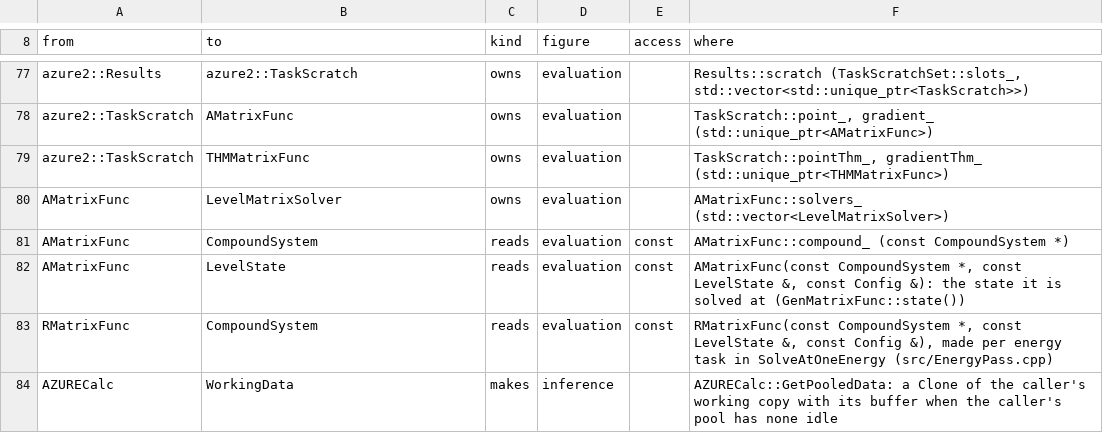
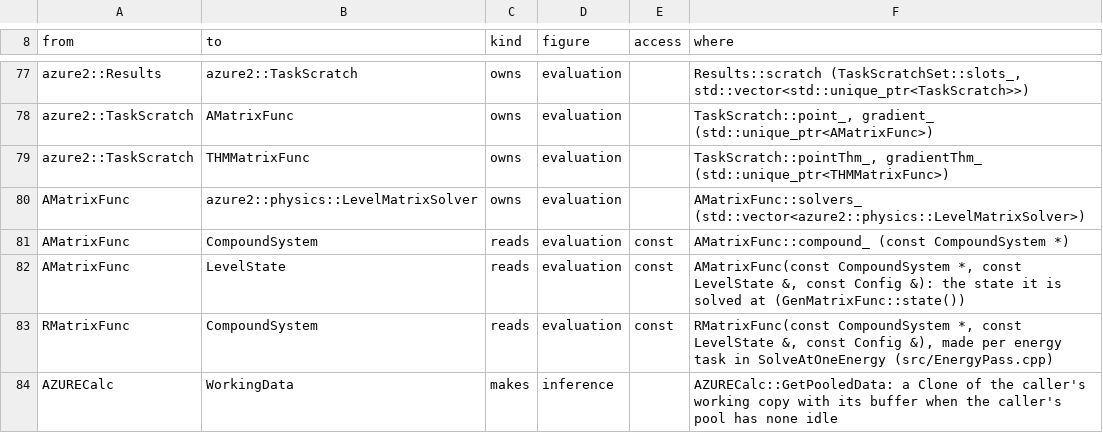
Before and after one commit to AZURE2DEV/AZURE2, a TSV file: docs/source/developer/figures/arrows.tsv, drawn as a sheet; only a part is shown, gaps mark what is left out.

```diff
--- a/docs/source/developer/figures/arrows.tsv
+++ b/docs/source/developer/figures/arrows.tsv
@@ -79,3 +79,3 @@ azure2::TaskScratch	AMatrixFunc	owns	evaluation		TaskScratch::point_, gradient_
 azure2::TaskScratch	THMMatrixFunc	owns	evaluation		TaskScratch::pointThm_, gradientThm_ (std::unique_ptr<THMMatrixFunc>)
-AMatrixFunc	LevelMatrixSolver	owns	evaluation		AMatrixFunc::solvers_ (std::vector<LevelMatrixSolver>)
+AMatrixFunc	azure2::physics::LevelMatrixSolver	owns	evaluation		AMatrixFunc::solvers_ (std::vector<azure2::physics::LevelMatrixSolver>)
 AMatrixFunc	CompoundSystem	reads	evaluation	const	AMatrixFunc::compound_ (const CompoundSystem *)
```
Also changed, not shown: docs/source/developer/figures/classes.tsv, 22 other files.
